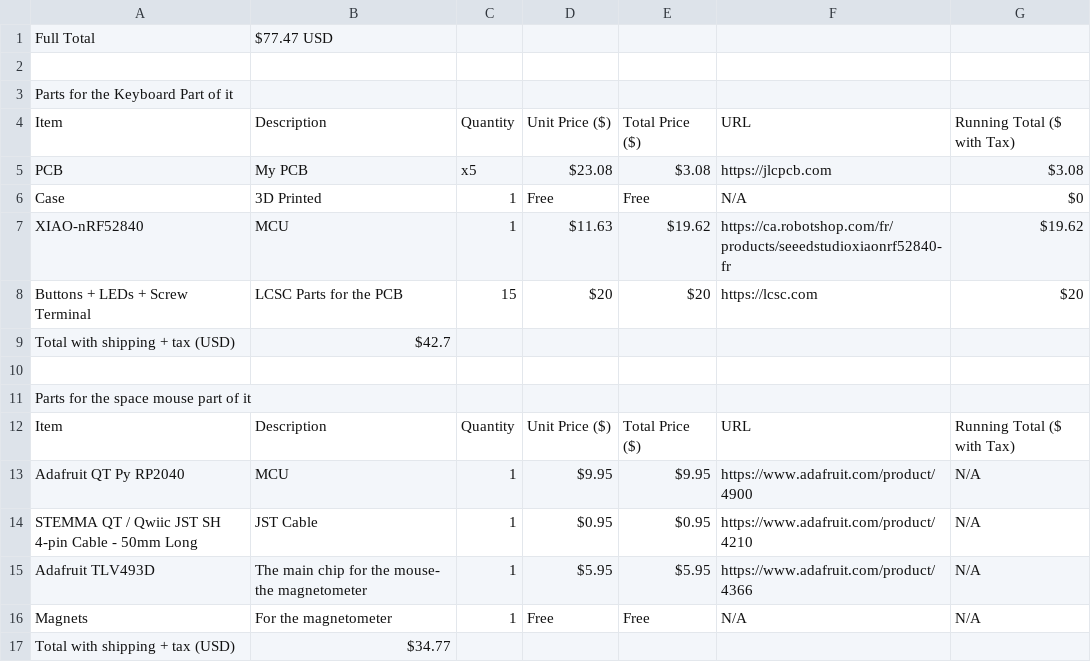
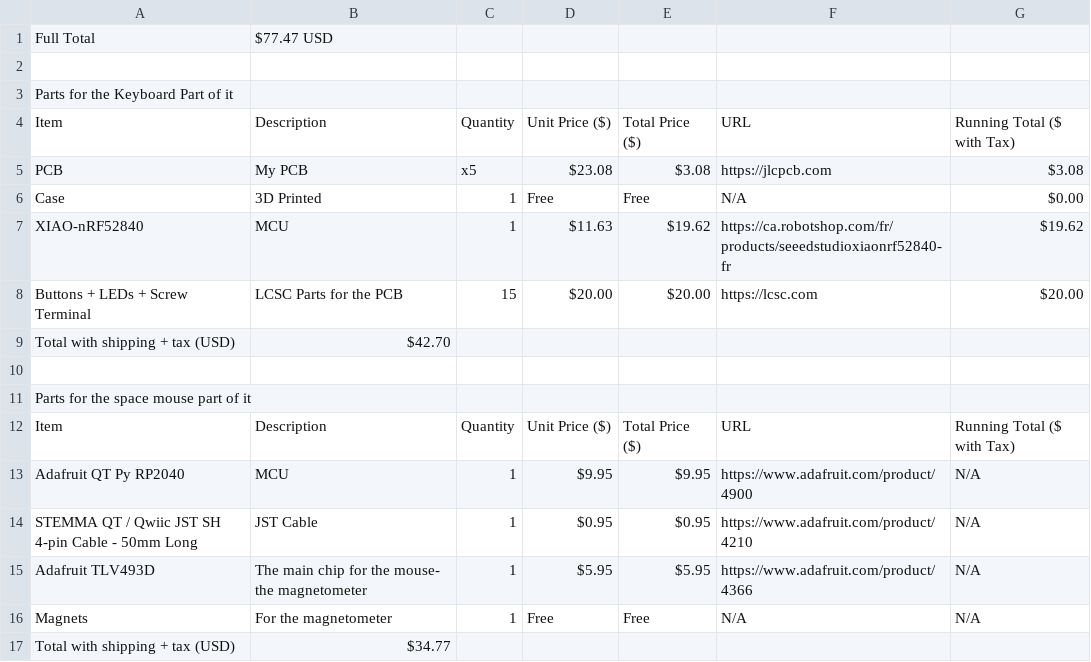
Before and after one commit to hardwarepro/Spacey, a CSV file: BOM.csv, drawn as a sheet; the diff names each change by its address in the sheet, - before the commit and + after, or states it on an @@ line.

Commit message:
fixed?

```diff
--- a/BOM.csv
+++ b/BOM.csv
-G6: $0
+G6: $0.00
-D8: $20
+D8: $20.00
-E8: $20
+E8: $20.00
-G8: $20
+G8: $20.00
-B9: $42.7
+B9: $42.70
```
